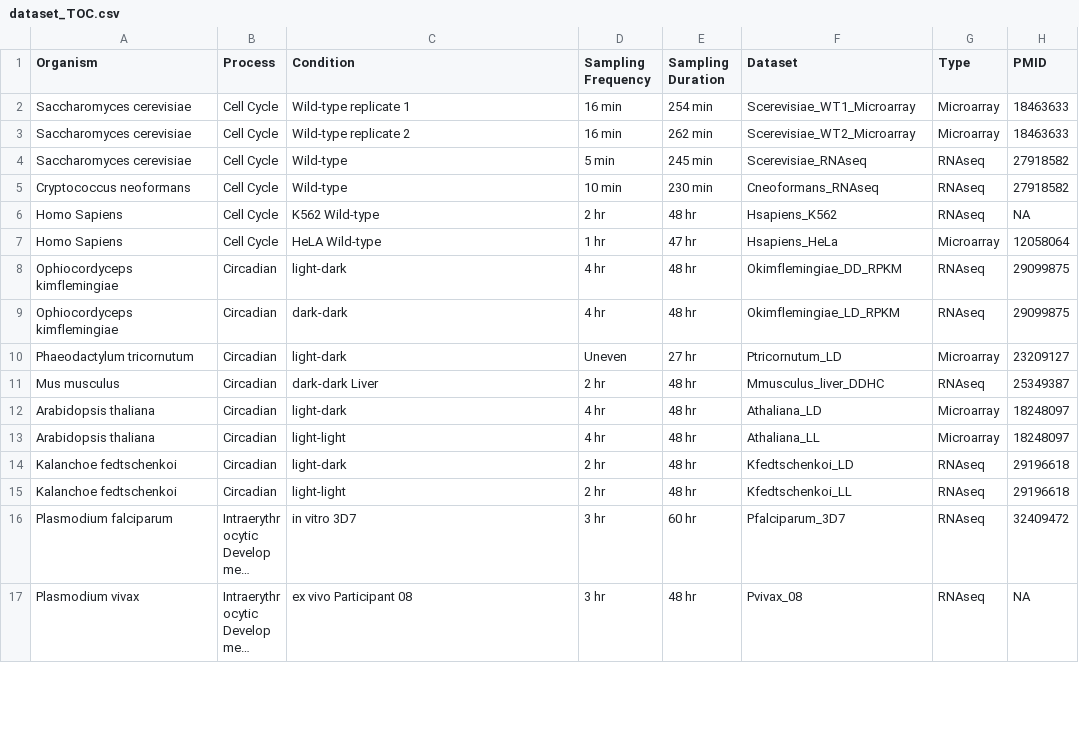
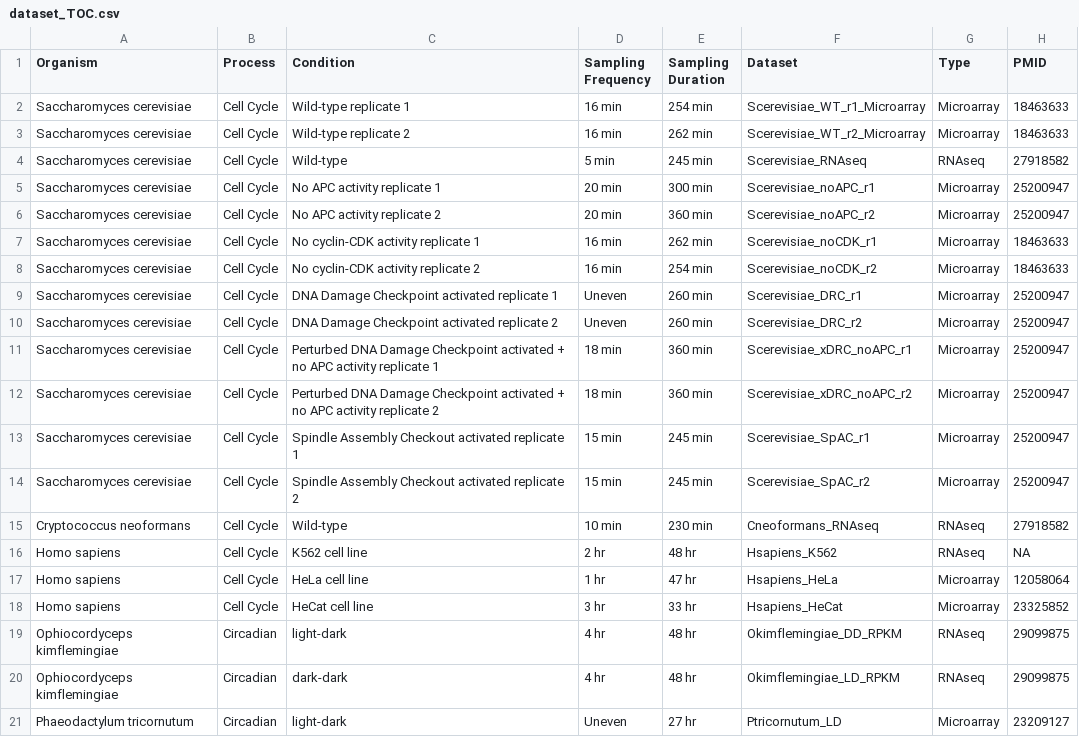
Before and after one commit to maxwellmlin/bio218-project, a CSV file: datasets/dataset_TOC.csv, drawn as a sheet; only a part is shown; the shorter side is filled out with more unchanged rows; long unchanged cells end in ….

Commit message:
add more datasets

```diff
--- a/datasets/dataset_TOC.csv
+++ b/datasets/dataset_TOC.csv
@@ -1,8 +1,19 @@
 Organism,Process,Condition,Sampling Frequency,Sampling Duration,Dataset,Type,PMID
-Saccharomyces cerevisiae,Cell Cycle,Wild-type replicate 1,16 min,254 min,Scerevisiae_WT1_Microarray,Microarray,18463633
-Saccharomyces cerevisiae,Cell Cycle,Wild-type replicate 2,16 min,262 min,Scerevisiae_WT2_Microarray,Microarray,18463633
+Saccharomyces cerevisiae,Cell Cycle,Wild-type replicate 1,16 min,254 min,Scerevisiae_WT_r1_Microarray,Microarray,18463633
+Saccharomyces cerevisiae,Cell Cycle,Wild-type replicate 2,16 min,262 min,Scerevisiae_WT_r2_Microarray,Microarray,18463633
 Saccharomyces cerevisiae,Cell Cycle,Wild-type,5 min,245 min,Scerevisiae_RNAseq,RNAseq,27918582
+Saccharomyces cerevisiae,Cell Cycle,No APC activity replicate 1,20 min,300 min,Scerevisiae_noAPC_r1,Microarray,25200947
+Saccharomyces cerevisiae,Cell Cycle,No APC activity replicate 2,20 min,360 min,Scerevisiae_noAPC_r2,Microarray,25200947
+Saccharomyces cerevisiae,Cell Cycle,No cyclin-CDK activity replicate 1,16 min,262 min,Scerevisiae_noCDK_r1,Microarray,18463633
+Saccharomyces cerevisiae,Cell Cycle,No cyclin-CDK activity replicate 2,16 min,254 min,Scerevisiae_noCDK_r2,Microarray,18463633
+Saccharomyces cerevisiae,Cell Cycle,DNA Damage Checkpoint activated replicate 1,Uneven,260 min,Scerevisiae_DRC_r1,Microarray,25200947
+Saccharomyces cerevisiae,Cell Cycle,DNA Damage Checkpoint activated replicate 2,Uneven,260 min,Scerevisiae_DRC_r2,Microarray,25200947
+Saccharomyces cerevisiae,Cell Cycle,Perturbed DNA Damage Checkpoint activated + no APC activity replicate 1,18 min,360 min,Scerevisiae_xDRC_noAPC_r1,Microarray,25200947
+Saccharomyces cerevisiae,Cell Cycle,Perturbed DNA Damage Checkpoint activated + no APC activity replicate 2,18 min,360 min,Scerevisiae_xDRC_noAPC_r2,Microarray,25200947
+Saccharomyces cerevisiae,Cell Cycle,Spindle Assembly Checkout activated replicate 1,15 min,245 min,Scerevisiae_SpAC_r1,Microarray,25200947
+Saccharomyces cerevisiae,Cell Cycle,Spindle Assembly Checkout activated replicate 2,15 min,245 min,Scerevisiae_SpAC_r2,Microarray,25200947
 Cryptococcus neoformans,Cell Cycle,Wild-type,10 min,230 min,Cneoformans_RNAseq,RNAseq,27918582
-Homo Sapiens,Cell Cycle,K562 Wild-type,2 hr,48 hr,Hsapiens_K562,RNAseq,NA
-Homo Sapiens,Cell Cycle,HeLA Wild-type,1 hr,47 hr,Hsapiens_HeLa,Microarray,12058064
+Homo sapiens,Cell Cycle,K562 cell line,2 hr,48 hr,Hsapiens_K562,RNAseq,NA
+Homo sapiens,Cell Cycle,HeLa cell line,1 hr,47 hr,Hsapiens_HeLa,Microarray,12058064
+Homo sapiens,Cell Cycle,HeCat cell line,3 hr,33 hr,Hsapiens_HeCat,Microarray,23325852
 Ophiocordyceps kimflemingiae,Circadian,light-dark,4 hr,48 hr,Okimflemingiae_DD_RPKM,RNAseq,29099875
```
Also changed, not shown: 11 other files.
